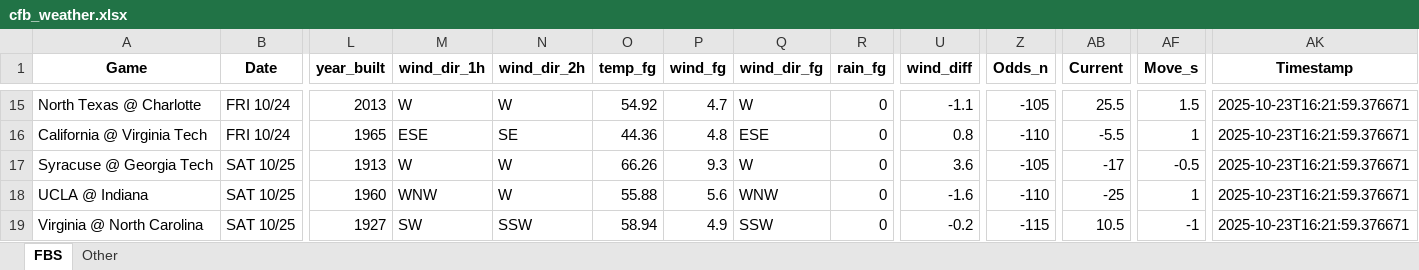
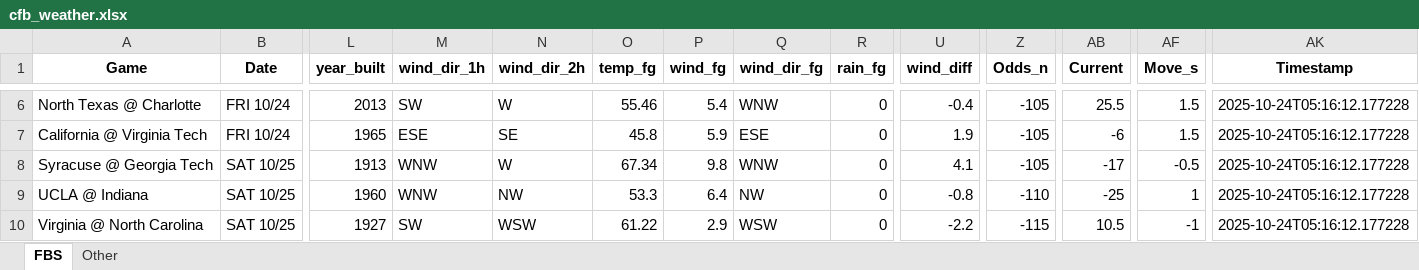
Before and after one commit to mslade50/football_weather, an Excel workbook: cfb_weather.xlsx, sheet FBS, drawn as a sheet; only a part is shown, gaps mark what is left out; values as stored, in another font and other column widths than the file's, no borders; addresses are those after the commit; the diff covers the shown part only; the diff names each change by its address in the sheet, - before the commit and + after, or states it on an @@ line.

Commit message:
Update cfb_weather.xlsx with Timestamp 2025-10-24T05:16:12.177228

```diff
--- a/cfb_weather.xlsx (sheet FBS)
+++ b/cfb_weather.xlsx (sheet FBS)
-M6 (wind_dir_1h): W
+M6 (wind_dir_1h): SW
-O6 (temp_fg): 54.92
+O6 (temp_fg): 55.46
-P6 (wind_fg): 4.7
+P6 (wind_fg): 5.4
-Q6 (wind_dir_fg): W
+Q6 (wind_dir_fg): WNW
-U6 (wind_diff): -1.1
+U6 (wind_diff): -0.4
-AK6:AK10 (Timestamp): 2025-10-23T16:21:59.376671
+AK6:AK10 (Timestamp): 2025-10-24T05:16:12.177228
-O7 (temp_fg): 44.36
+O7 (temp_fg): 45.8
-P7 (wind_fg): 4.8
+P7 (wind_fg): 5.9
-U7 (wind_diff): 0.8
+U7 (wind_diff): 1.9
-Z7 (Odds_n): -110
+Z7 (Odds_n): -105
-AB7 (Current): -5.5
+AB7 (Current): -6
-AF7 (Move_s): 1
+AF7 (Move_s): 1.5
-M8 (wind_dir_1h): W
+M8 (wind_dir_1h): WNW
-O8 (temp_fg): 66.26
+O8 (temp_fg): 67.34
-P8 (wind_fg): 9.3
+P8 (wind_fg): 9.8
-Q8 (wind_dir_fg): W
+Q8 (wind_dir_fg): WNW
-U8 (wind_diff): 3.6
+U8 (wind_diff): 4.1
-N9 (wind_dir_2h): W
+N9 (wind_dir_2h): NW
-O9 (temp_fg): 55.88
+O9 (temp_fg): 53.3
-P9 (wind_fg): 5.6
+P9 (wind_fg): 6.4
-Q9 (wind_dir_fg): WNW
+Q9 (wind_dir_fg): NW
-U9 (wind_diff): -1.6
+U9 (wind_diff): -0.8
-N10 (wind_dir_2h): SSW
+N10 (wind_dir_2h): WSW
-O10 (temp_fg): 58.94
+O10 (temp_fg): 61.22
-P10 (wind_fg): 4.9
+P10 (wind_fg): 2.9
-Q10 (wind_dir_fg): SSW
+Q10 (wind_dir_fg): WSW
-U10 (wind_diff): -0.2
+U10 (wind_diff): -2.2
```
Also changed, not shown: 10 added rows, 10 removed rows and 233 edited cells elsewhere in this sheet, sheet Other.
